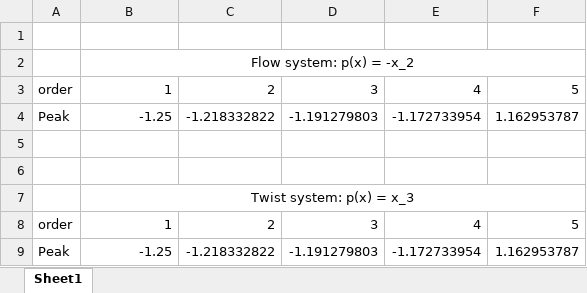
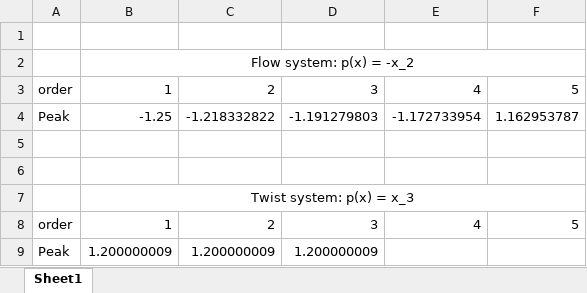
Before and after one commit to Jarmill/timedelay, an Excel workbook: experiments/peak_delay_experiments_report.xlsx, sheet Sheet1, drawn as a sheet; values as stored, in another font and other column widths than the file's, no borders; removed rows and columns are numbered as before the commit, all else as after; the diff names each change by its address in the sheet, - before the commit and + after, or states it on an @@ line.

Commit message:
Update peak_delay_experiments_report.xlsx

```diff
--- a/experiments/peak_delay_experiments_report.xlsx (sheet Sheet1)
+++ b/experiments/peak_delay_experiments_report.xlsx (sheet Sheet1)
-row 9: Peak | -1.25 | -1.218332822 | -1.191279803 | -1.172733954 | 1.162953787
+row 9: Peak | 1.200000009 | 1.200000009 | 1.200000009
```
